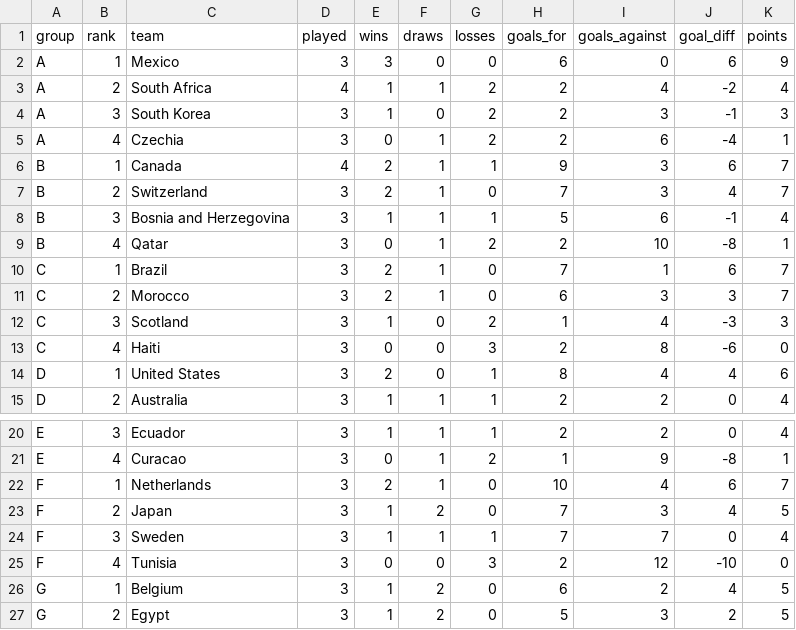
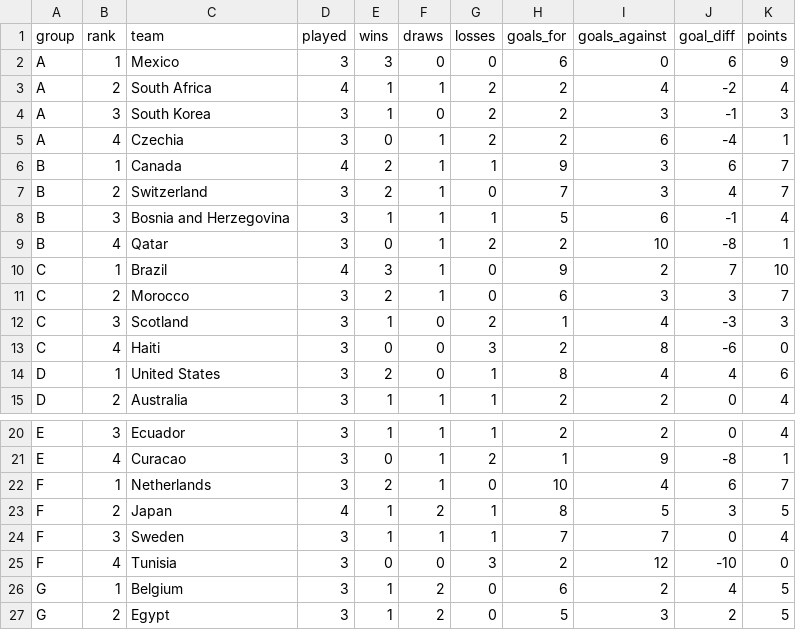
Before and after one commit to ieuyar/WC26, a CSV file: simulation_output/group_standings.csv, drawn as a sheet; only a part is shown, gaps mark what is left out.

```diff
--- a/simulation_output/group_standings.csv
+++ b/simulation_output/group_standings.csv
@@ -9,3 +9,3 @@ B,3,Bosnia and Herzegovina,3,1,1,1,5,6,-1,4
 B,4,Qatar,3,0,1,2,2,10,-8,1
-C,1,Brazil,3,2,1,0,7,1,6,7
+C,1,Brazil,4,3,1,0,9,2,7,10
 C,2,Morocco,3,2,1,0,6,3,3,7
@@ -22,3 +22,3 @@ E,4,Curacao,3,0,1,2,1,9,-8,1
 F,1,Netherlands,3,2,1,0,10,4,6,7
-F,2,Japan,3,1,2,0,7,3,4,5
+F,2,Japan,4,1,2,1,8,5,3,5
 F,3,Sweden,3,1,1,1,7,7,0,4
```
Also changed, not shown: live_results.csv, simulation_output/engine_match_predictions.csv, 9 other files.
